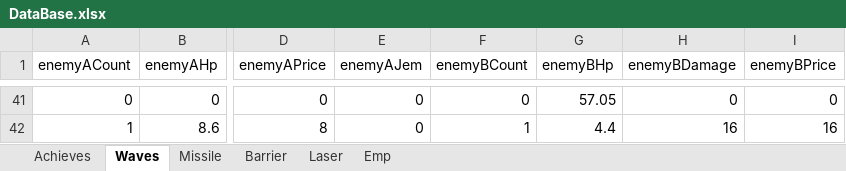
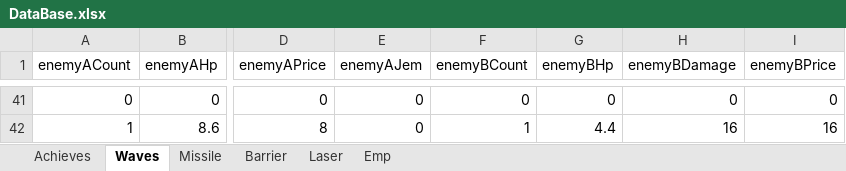
Before and after one commit to leejy811/cosmos, an Excel workbook: Assets/8. Execl/DataBase.xlsx, sheet Waves, drawn as a sheet; only a part is shown, gaps mark what is left out; values as stored, in another font and other column widths than the file's, no borders; the diff covers the shown part only; the diff names each change by its address in the sheet, - before the commit and + after, or states it on an @@ line.

```diff
--- a/Assets/8. Execl/DataBase.xlsx (sheet Waves)
+++ b/Assets/8. Execl/DataBase.xlsx (sheet Waves)
-G41 (enemyBHp): 57.05
+G41 (enemyBHp): 0
```
Also changed, not shown: 32 edited cells elsewhere in this sheet, sheet Barrier, 1 other file.
